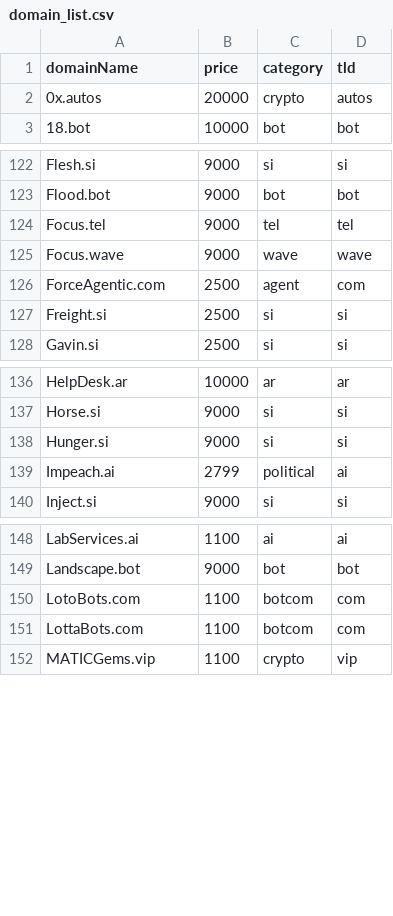
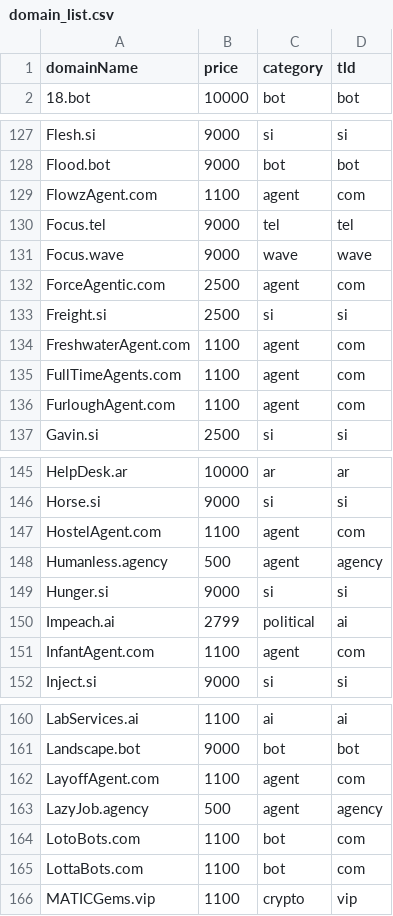
Before and after one commit to ds1/tdc, a CSV file: data/input/domain_list.csv, drawn as a sheet; only a part is shown, gaps mark what is left out; the diff covers the shown part only.

Commit message:
updated domain list

```diff
--- a/data/input/domain_list.csv
+++ b/data/input/domain_list.csv
@@ -1,3 +1,2 @@
 domainName,price,category,tld
-0x.autos,20000,crypto,autos
 18.bot,10000,bot,bot
@@ -123,2 +128,3 @@ Flesh.si,9000,si,si
 Flood.bot,9000,bot,bot
+FlowzAgent.com,1100,agent,com
 Focus.tel,9000,tel,tel
@@ -127,2 +133,5 @@ ForceAgentic.com,2500,agent,com
 Freight.si,2500,si,si
+FreshwaterAgent.com,1100,agent,com
+FullTimeAgents.com,1100,agent,com
+FurloughAgent.com,1100,agent,com
 Gavin.si,2500,si,si
@@ -137,4 +146,7 @@ HelpDesk.ar,10000,ar,ar
 Horse.si,9000,si,si
+HostelAgent.com,1100,agent,com
+Humanless.agency,500,agent,agency
 Hunger.si,9000,si,si
 Impeach.ai,2799,political,ai
+InfantAgent.com,1100,agent,com
 Inject.si,9000,si,si
@@ -149,4 +161,6 @@ LabServices.ai,1100,ai,ai
 Landscape.bot,9000,bot,bot
-LotoBots.com,1100,botcom,com
-LottaBots.com,1100,botcom,com
+LayoffAgent.com,1100,agent,com
+LazyJob.agency,500,agent,agency
+LotoBots.com,1100,bot,com
+LottaBots.com,1100,bot,com
 MATICGems.vip,1100,crypto,vip
```
Also changed, not shown: 8 added rows, 2 removed rows, 1 moved row and 3 edited cells elsewhere in this file, 13 other files.
